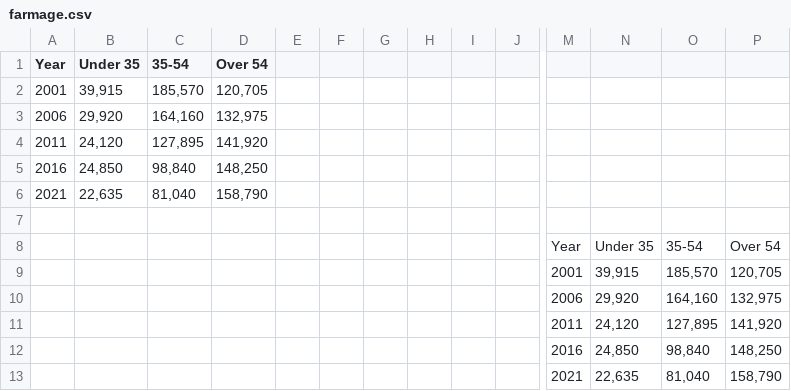
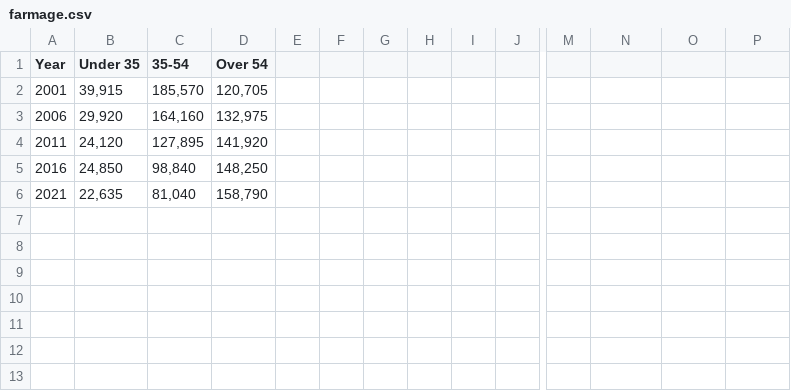
Before and after one commit to geom4001rgm/website, a CSV file: a3/farmage.csv, drawn as a sheet; only a part is shown, gaps mark what is left out; rows hold the shown columns only; the diff names each change by its address in the sheet, - before the commit and + after, or states it on an @@ line.

Commit message:
Add files via upload

```diff
--- a/a3/farmage.csv
+++ b/a3/farmage.csv
-row 7: (empty)
-row 8:  |  |  |  |  |  |  |  |  |  | Year | Under 35 | 35-54 | Over 54
-row 9:  |  |  |  |  |  |  |  |  |  | 2001 | 39,915 | 185,570 | 120,705
-row 10:  |  |  |  |  |  |  |  |  |  | 2006 | 29,920 | 164,160 | 132,975
-row 11:  |  |  |  |  |  |  |  |  |  | 2011 | 24,120 | 127,895 | 141,920
-row 12:  |  |  |  |  |  |  |  |  |  | 2016 | 24,850 | 98,840 | 148,250
-row 13:  |  |  |  |  |  |  |  |  |  | 2021 | 22,635 | 81,040 | 158,790
```
